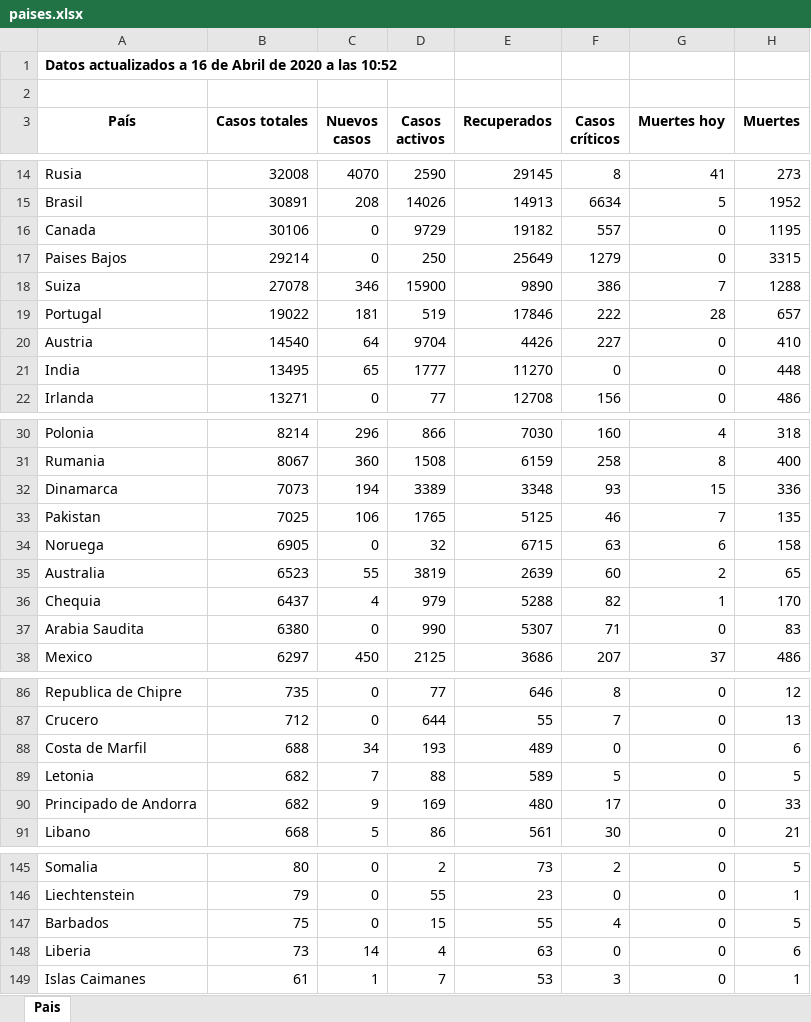
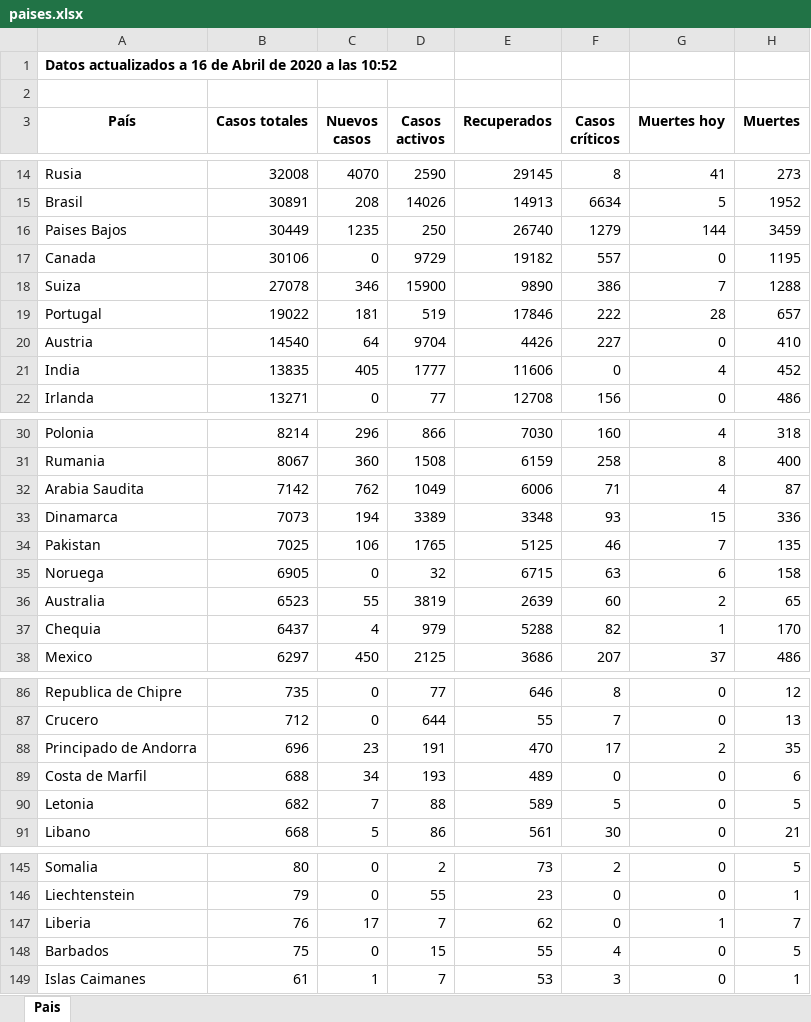
Before and after one commit to Dviejopomata/covid-19-data, an Excel workbook: paises.xlsx, sheet Pais, drawn as a sheet; only a part is shown, gaps mark what is left out; values as stored, in another font and other column widths than the file's, no borders; removed rows and columns are numbered as before the commit, all else as after; the diff covers the shown part only; the diff names each change by its address in the sheet, - before the commit and + after, or states it on an @@ line.

```diff
--- a/paises.xlsx (sheet Pais)
+++ b/paises.xlsx (sheet Pais)
+row 16: Paises Bajos | 30449 | 1235 | 250 | 26740 | 1279 | 144 | 3459
-row 17: Paises Bajos | 29214 | 0 | 250 | 25649 | 1279 | 0 | 3315
-B21 (Casos totales): 13495
+B21 (Casos totales): 13835
-C21 (Nuevos casos): 65
+C21 (Nuevos casos): 405
-E21 (Recuperados): 11270
+E21 (Recuperados): 11606
-G21 (Muertes hoy): 0
+G21 (Muertes hoy): 4
-H21 (Muertes): 448
+H21 (Muertes): 452
+row 32: Arabia Saudita | 7142 | 762 | 1049 | 6006 | 71 | 4 | 87
-row 37: Arabia Saudita | 6380 | 0 | 990 | 5307 | 71 | 0 | 83
+row 88: Principado de Andorra | 696 | 23 | 191 | 470 | 17 | 2 | 35
-row 90: Principado de Andorra | 682 | 9 | 169 | 480 | 17 | 0 | 33
+row 147: Liberia | 76 | 17 | 7 | 62 | 0 | 1 | 7
-row 148: Liberia | 73 | 14 | 4 | 63 | 0 | 0 | 6
```
Also changed, not shown: 12 edited cells elsewhere in this sheet, provincias_spain.xlsx, 3 other files.
